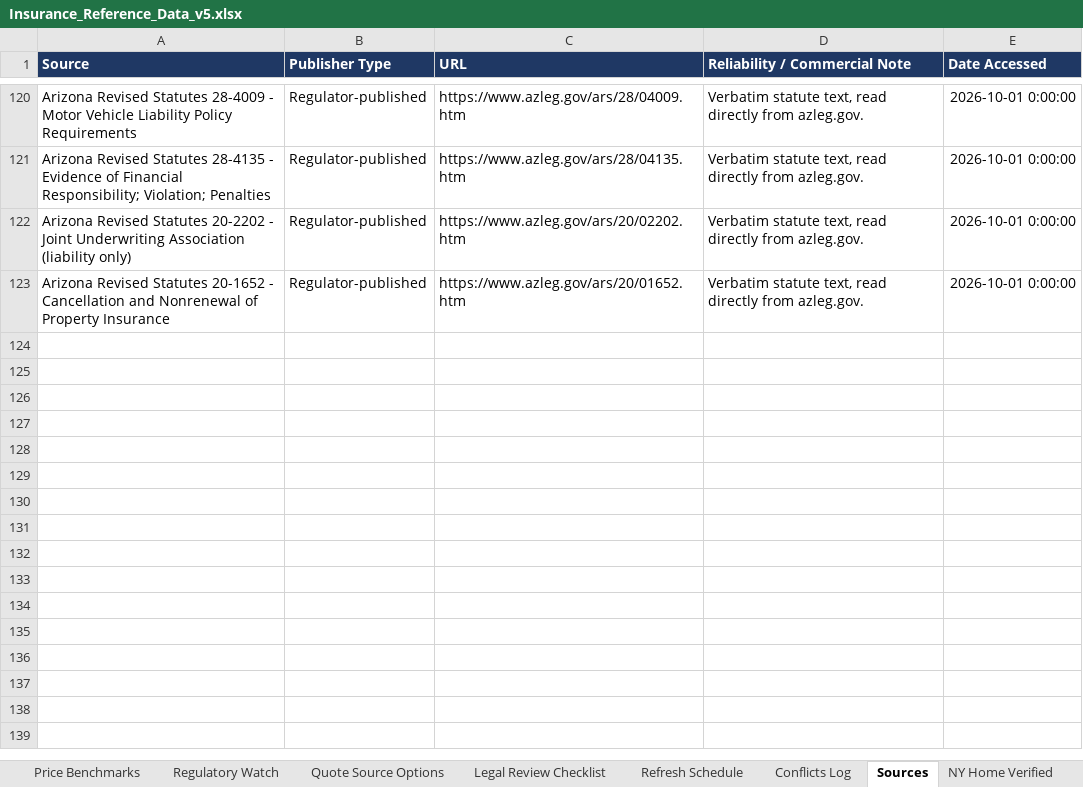
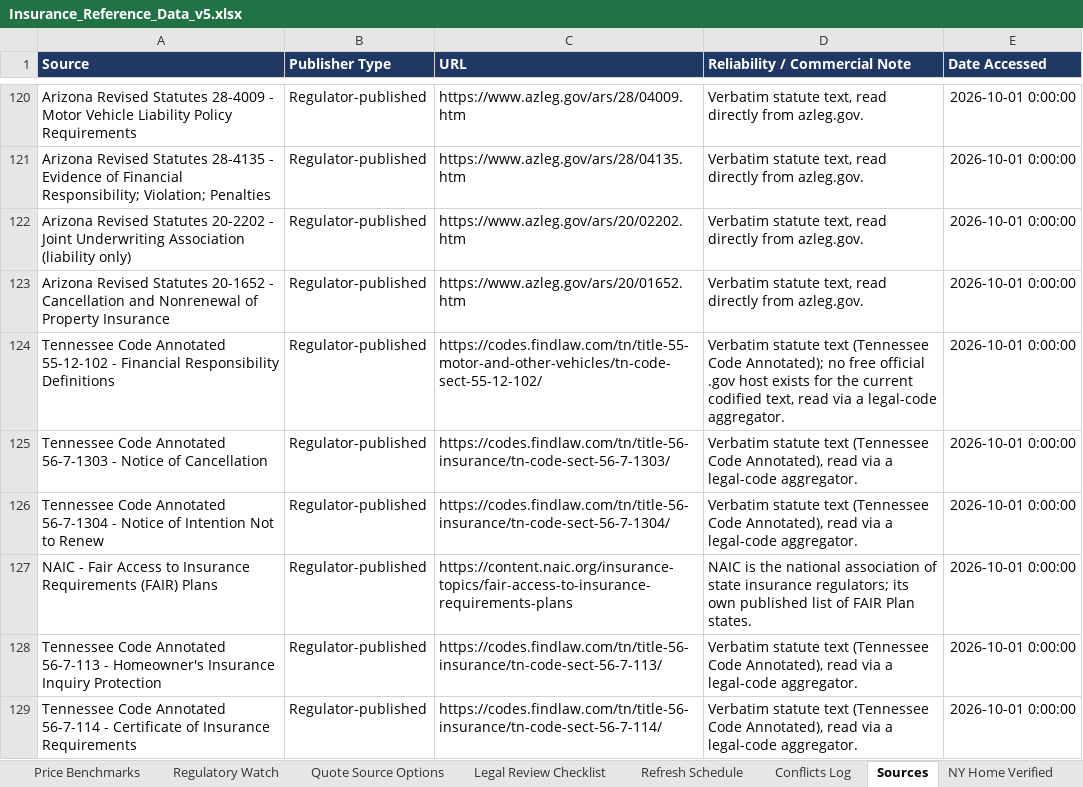
Before and after one commit to sriramshravanthi/insurance-site, an Excel workbook: DATA/Insurance_Reference_Data_v5.xlsx, sheet Sources, drawn as a sheet; only a part is shown, gaps mark what is left out; values as stored, in another font and other column widths than the file's, no borders; the diff names each change by its address in the sheet, - before the commit and + after, or states it on an @@ line.

```diff
--- a/DATA/Insurance_Reference_Data_v5.xlsx (sheet Sources)
+++ b/DATA/Insurance_Reference_Data_v5.xlsx (sheet Sources)
+row 124: Tennessee Code Annotated 55-12-102 - Financial Responsibility Definitions | Regulator-published | https://codes.findlaw.com/tn/title-55-motor-and-other-vehicles/tn-code-sect-55-12-102/ | Verbatim statute text (Tennessee Code Annotated); no free official .gov host exists for the current codified text, read via a legal-code aggregator. | 2026-10-01 0:00:00
+row 125: Tennessee Code Annotated 56-7-1303 - Notice of Cancellation | Regulator-published | https://codes.findlaw.com/tn/title-56-insurance/tn-code-sect-56-7-1303/ | Verbatim statute text (Tennessee Code Annotated), read via a legal-code aggregator. | 2026-10-01 0:00:00
+row 126: Tennessee Code Annotated 56-7-1304 - Notice of Intention Not to Renew | Regulator-published | https://codes.findlaw.com/tn/title-56-insurance/tn-code-sect-56-7-1304/ | Verbatim statute text (Tennessee Code Annotated), read via a legal-code aggregator. | 2026-10-01 0:00:00
+row 127: NAIC - Fair Access to Insurance Requirements (FAIR) Plans | Regulator-published | https://content.naic.org/insurance-topics/fair-access-to-insurance-requirements-plans | NAIC is the national association of state insurance regulators; its own published list of FAIR Plan states. | 2026-10-01 0:00:00
+row 128: Tennessee Code Annotated 56-7-113 - Homeowner's Insurance Inquiry Protection | Regulator-published | https://codes.findlaw.com/tn/title-56-insurance/tn-code-sect-56-7-113/ | Verbatim statute text (Tennessee Code Annotated), read via a legal-code aggregator. | 2026-10-01 0:00:00
+row 129: Tennessee Code Annotated 56-7-114 - Certificate of Insurance Requirements | Regulator-published | https://codes.findlaw.com/tn/title-56-insurance/tn-code-sect-56-7-114/ | Verbatim statute text (Tennessee Code Annotated), read via a legal-code aggregator. | 2026-10-01 0:00:00
```
Also changed, not shown: sheet README, sheet State Min Limits, other sheet tabs, 3 other files.
